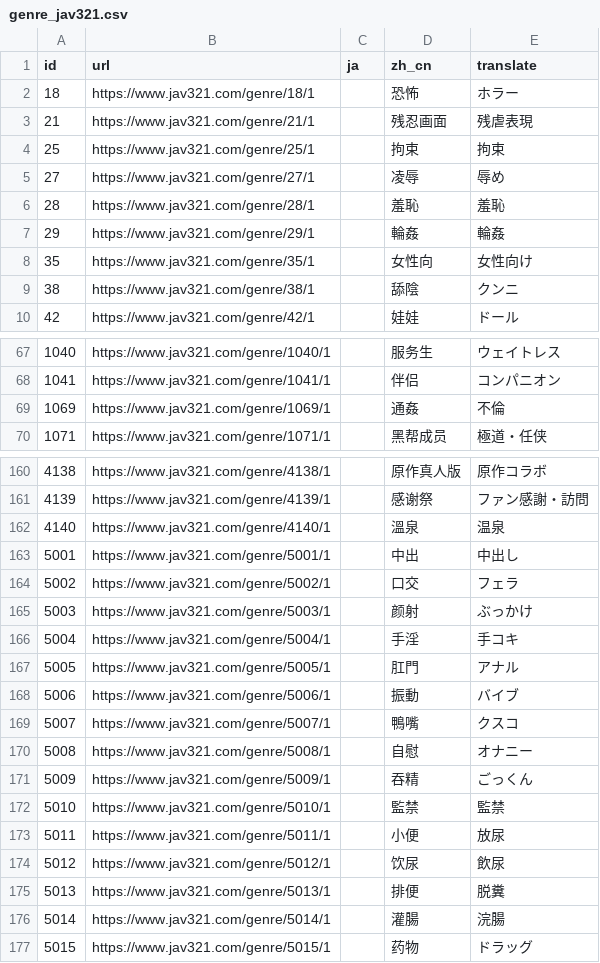
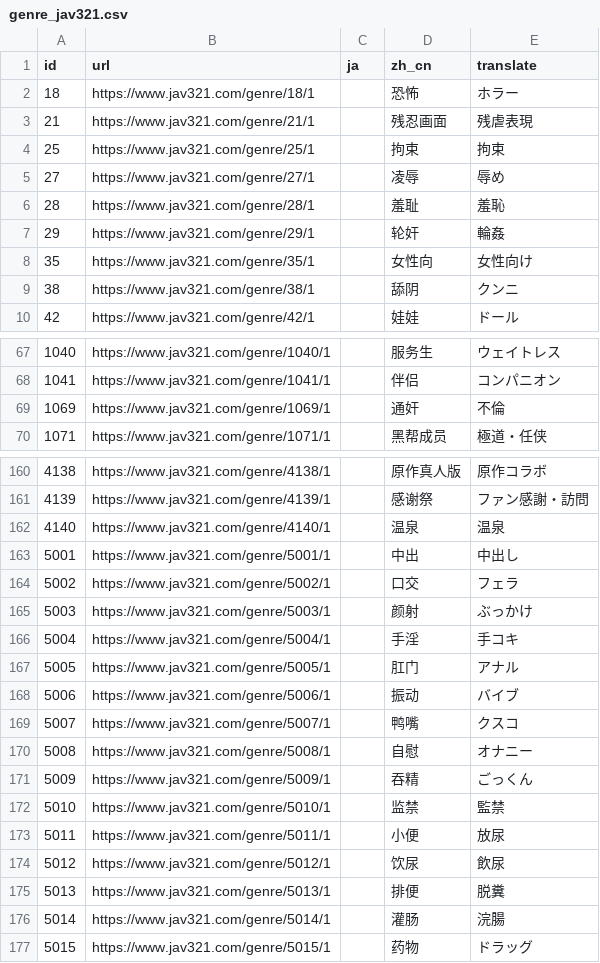
Before and after one commit to MagicBude/jav-idol-db, a CSV file: data/genre/genre_jav321.csv, drawn as a sheet; only a part is shown, gaps mark what is left out; the diff covers the shown part only.

```diff
--- a/data/genre/genre_jav321.csv
+++ b/data/genre/genre_jav321.csv
@@ -5,6 +5,6 @@
 27,https://www.jav321.com/genre/27/1,,凌辱,辱め
-28,https://www.jav321.com/genre/28/1,,羞恥,羞恥
-29,https://www.jav321.com/genre/29/1,,輪姦,輪姦
+28,https://www.jav321.com/genre/28/1,,羞耻,羞恥
+29,https://www.jav321.com/genre/29/1,,轮奸,輪姦
 35,https://www.jav321.com/genre/35/1,,女性向,女性向け
-38,https://www.jav321.com/genre/38/1,,舔陰,クンニ
+38,https://www.jav321.com/genre/38/1,,舔阴,クンニ
 42,https://www.jav321.com/genre/42/1,,娃娃,ドール
@@ -68,3 +68,3 @@
 1041,https://www.jav321.com/genre/1041/1,,伴侣,コンパニオン
-1069,https://www.jav321.com/genre/1069/1,,通姦,不倫
+1069,https://www.jav321.com/genre/1069/1,,通奸,不倫
 1071,https://www.jav321.com/genre/1071/1,,黑帮成员,極道・任侠
@@ -161,3 +161,3 @@
 4139,https://www.jav321.com/genre/4139/1,,感谢祭,ファン感謝・訪問
-4140,https://www.jav321.com/genre/4140/1,,溫泉,温泉
+4140,https://www.jav321.com/genre/4140/1,,温泉,温泉
 5001,https://www.jav321.com/genre/5001/1,,中出,中出し
@@ -166,8 +166,8 @@
 5004,https://www.jav321.com/genre/5004/1,,手淫,手コキ
-5005,https://www.jav321.com/genre/5005/1,,肛門,アナル
-5006,https://www.jav321.com/genre/5006/1,,振動,バイブ
-5007,https://www.jav321.com/genre/5007/1,,鴨嘴,クスコ
+5005,https://www.jav321.com/genre/5005/1,,肛门,アナル
+5006,https://www.jav321.com/genre/5006/1,,振动,バイブ
+5007,https://www.jav321.com/genre/5007/1,,鸭嘴,クスコ
 5008,https://www.jav321.com/genre/5008/1,,自慰,オナニー
 5009,https://www.jav321.com/genre/5009/1,,吞精,ごっくん
-5010,https://www.jav321.com/genre/5010/1,,監禁,監禁
+5010,https://www.jav321.com/genre/5010/1,,监禁,監禁
 5011,https://www.jav321.com/genre/5011/1,,小便,放尿
@@ -175,3 +175,3 @@
 5013,https://www.jav321.com/genre/5013/1,,排便,脱糞
-5014,https://www.jav321.com/genre/5014/1,,灌腸,浣腸
+5014,https://www.jav321.com/genre/5014/1,,灌肠,浣腸
 5015,https://www.jav321.com/genre/5015/1,,药物,ドラッグ
```
Also changed, not shown: 23 edited cells elsewhere in this file, data/genre/genre_avsox.csv, data/genre/genre_javdb.csv, 6 other files.
